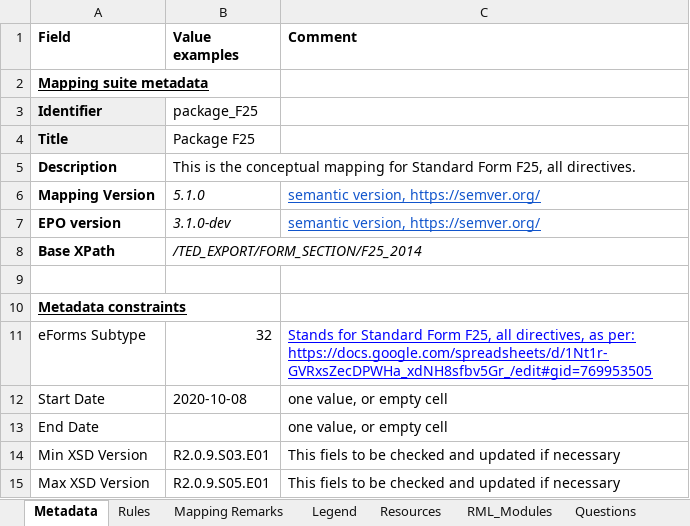
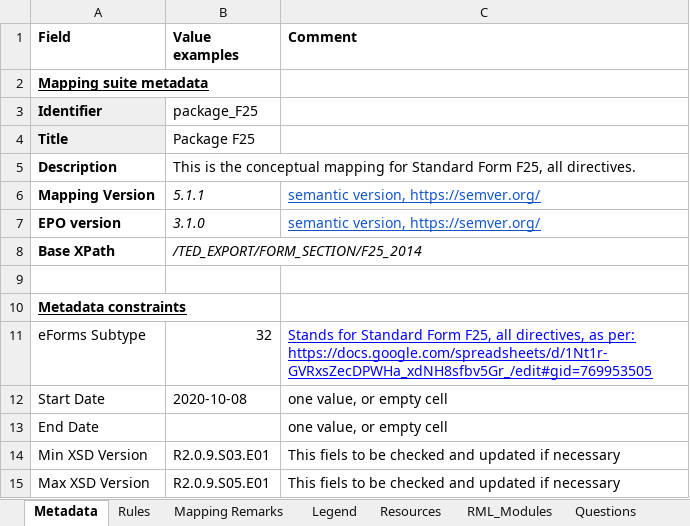
Before and after one commit to OP-TED/ted-rdf-mapping, an Excel workbook: mappings/package_F25/transformation/conceptual_mappings.xlsx, sheet Metadata, drawn as a sheet; values as stored, in another font and other column widths than the file's, no borders; charts and pictures not drawn; the diff names each change by its address in the sheet, - before the commit and + after, or states it on an @@ line.

```diff
--- a/mappings/package_F25/transformation/conceptual_mappings.xlsx (sheet Metadata)
+++ b/mappings/package_F25/transformation/conceptual_mappings.xlsx (sheet Metadata)
-B6 (Value examples): 5.1.0
+B6 (Value examples): 5.1.1
-B7 (Value examples): 3.1.0-dev
+B7 (Value examples): 3.1.0
```
Also changed, not shown: sheet Rules, mappings/package_F23/transformation/conceptual_mappings.xlsx, 35 other files.
